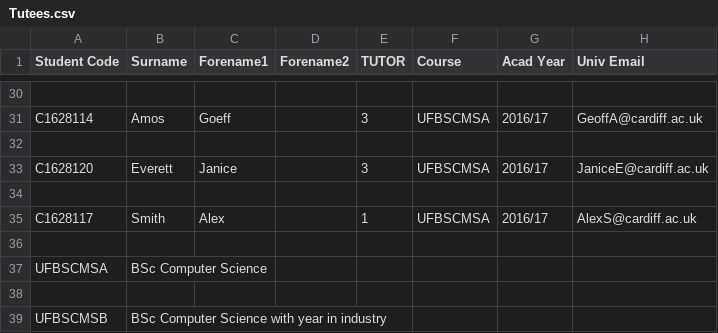
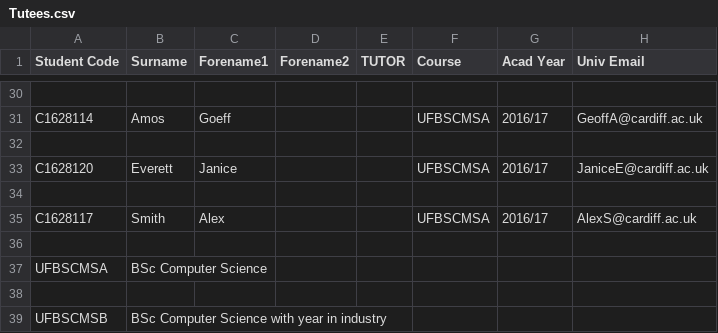
Before and after one commit to JaviAZ/DQS, a CSV file: Tutees.csv, drawn as a sheet; only a part is shown, gaps mark what is left out; the diff covers the shown part only; the diff names each change by its address in the sheet, - before the commit and + after, or states it on an @@ line.

```diff
--- a/Tutees.csv
+++ b/Tutees.csv
-E31 (TUTOR): 3
+E31 (TUTOR): (empty)
-E33 (TUTOR): 3
+E33 (TUTOR): (empty)
-E35 (TUTOR): 1
+E35 (TUTOR): (empty)
```
Also changed, not shown: 14 edited cells elsewhere in this file, 3 other files.
